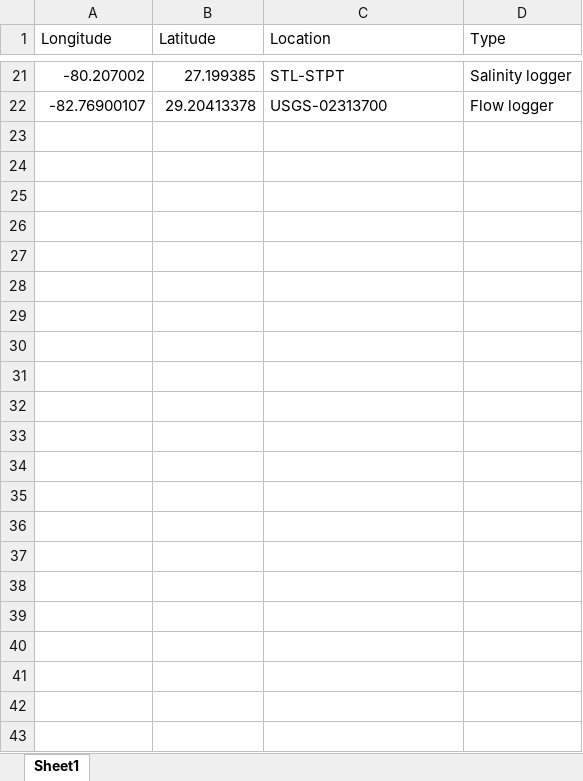
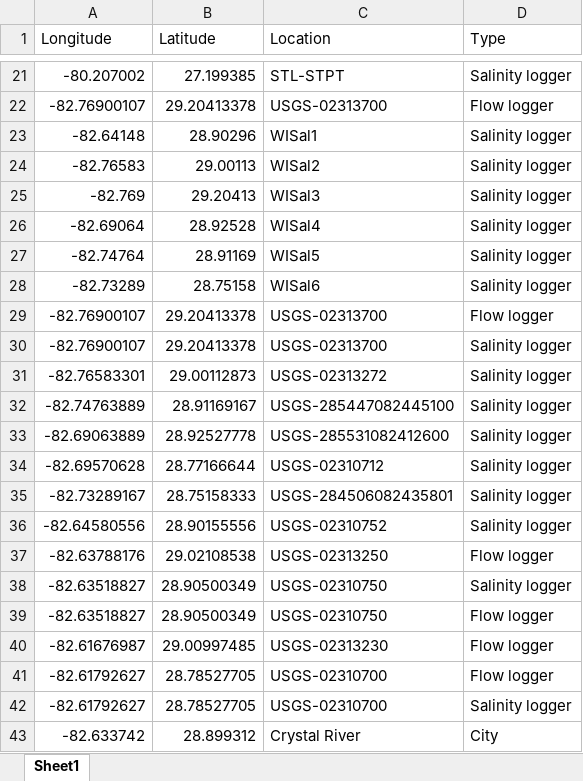
Before and after one commit to E-Levine/HSM-and-mapping, an Excel workbook: Data layers/Important_locations.xlsx, sheet Sheet1, drawn as a sheet; only a part is shown, gaps mark what is left out; values as stored, in another font and other column widths than the file's, no borders; the diff names each change by its address in the sheet, - before the commit and + after, or states it on an @@ line.

```diff
--- a/Data layers/Important_locations.xlsx (sheet Sheet1)
+++ b/Data layers/Important_locations.xlsx (sheet Sheet1)
+row 23: -82.64148 | 28.90296 | WISal1 | Salinity logger
+row 24: -82.76583 | 29.00113 | WISal2 | Salinity logger
+row 25: -82.769 | 29.20413 | WISal3 | Salinity logger
+row 26: -82.69064 | 28.92528 | WISal4 | Salinity logger
+row 27: -82.74764 | 28.91169 | WISal5 | Salinity logger
+row 28: -82.73289 | 28.75158 | WISal6 | Salinity logger
+row 29: -82.76900107 | 29.20413378 | USGS-02313700 | Flow logger
+row 30: -82.76900107 | 29.20413378 | USGS-02313700 | Salinity logger
+row 31: -82.76583301 | 29.00112873 | USGS-02313272 | Salinity logger
+row 32: -82.74763889 | 28.91169167 | USGS-285447082445100 | Salinity logger
+row 33: -82.69063889 | 28.92527778 | USGS-285531082412600 | Salinity logger
+row 34: -82.69570628 | 28.77166644 | USGS-02310712 | Salinity logger
+row 35: -82.73289167 | 28.75158333 | USGS-284506082435801 | Salinity logger
+row 36: -82.64580556 | 28.90155556 | USGS-02310752 | Salinity logger
+row 37: -82.63788176 | 29.02108538 | USGS-02313250 | Flow logger
+row 38: -82.63518827 | 28.90500349 | USGS-02310750 | Salinity logger
+row 39: -82.63518827 | 28.90500349 | USGS-02310750 | Flow logger
+row 40: -82.61676987 | 29.00997485 | USGS-02313230 | Flow logger
+row 41: -82.61792627 | 28.78527705 | USGS-02310700 | Flow logger
+row 42: -82.61792627 | 28.78527705 | USGS-02310700 | Salinity logger
+row 43: -82.633742 | 28.899312 | Crystal River | City
```
Also changed, not shown: 1 other file.
